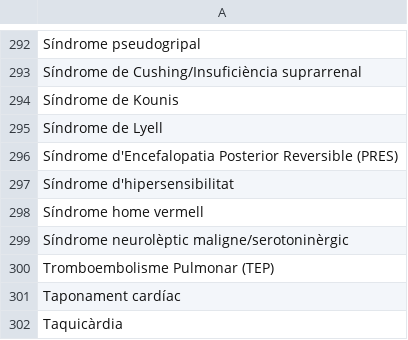
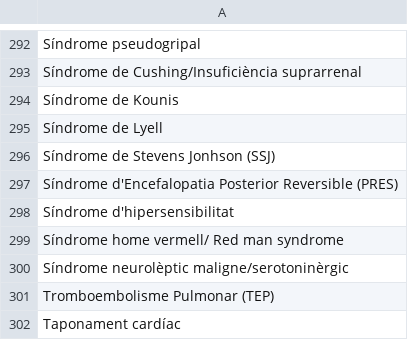
Before and after one commit to montaneva/FVcsv, a CSV file: ramDescripcio.csv, drawn as a sheet; only a part is shown, gaps mark what is left out; the shorter side is filled out with more unchanged rows.

Commit message:
Update ramDescripcio.csv

```diff
--- a/ramDescripcio.csv
+++ b/ramDescripcio.csv
@@ -295,5 +295,6 @@ Síndrome de Kounis,
 Síndrome de Lyell,
+Síndrome de Stevens Jonhson (SSJ),
 Síndrome d'Encefalopatia Posterior Reversible (PRES),
 Síndrome d'hipersensibilitat,
-Síndrome home vermell,
+Síndrome home vermell/ Red man syndrome,
 Síndrome neurolèptic maligne/serotoninèrgic,
```
